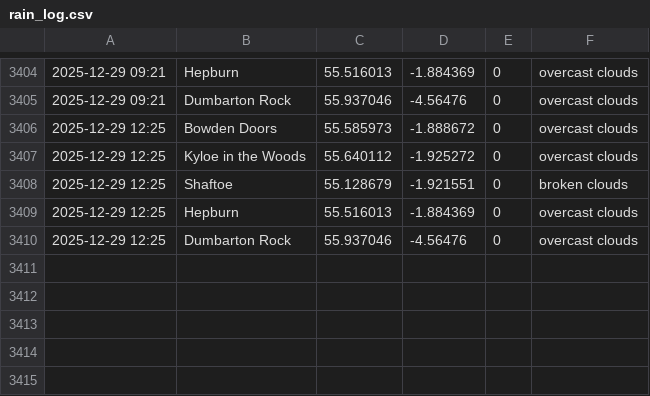
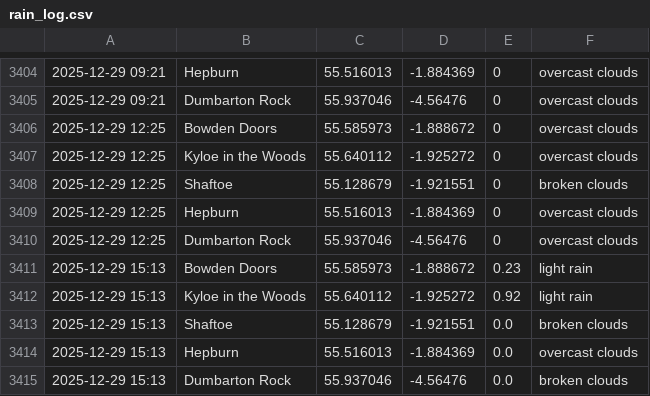
Before and after one commit to megan-leek/weather-dashboard, a CSV file: data/rain_log.csv, drawn as a sheet; only a part is shown, gaps mark what is left out; the diff names each change by its address in the sheet, - before the commit and + after, or states it on an @@ line.

Commit message:
Update rain log [auto]

```diff
--- a/data/rain_log.csv
+++ b/data/rain_log.csv
+row 3411: 2025-12-29 15:13 | Bowden Doors | 55.585973 | -1.888672 | 0.23 | light rain
+row 3412: 2025-12-29 15:13 | Kyloe in the Woods | 55.640112 | -1.925272 | 0.92 | light rain
+row 3413: 2025-12-29 15:13 | Shaftoe | 55.128679 | -1.921551 | 0.0 | broken clouds
+row 3414: 2025-12-29 15:13 | Hepburn | 55.516013 | -1.884369 | 0.0 | overcast clouds
+row 3415: 2025-12-29 15:13 | Dumbarton Rock | 55.937046 | -4.56476 | 0.0 | broken clouds
```
